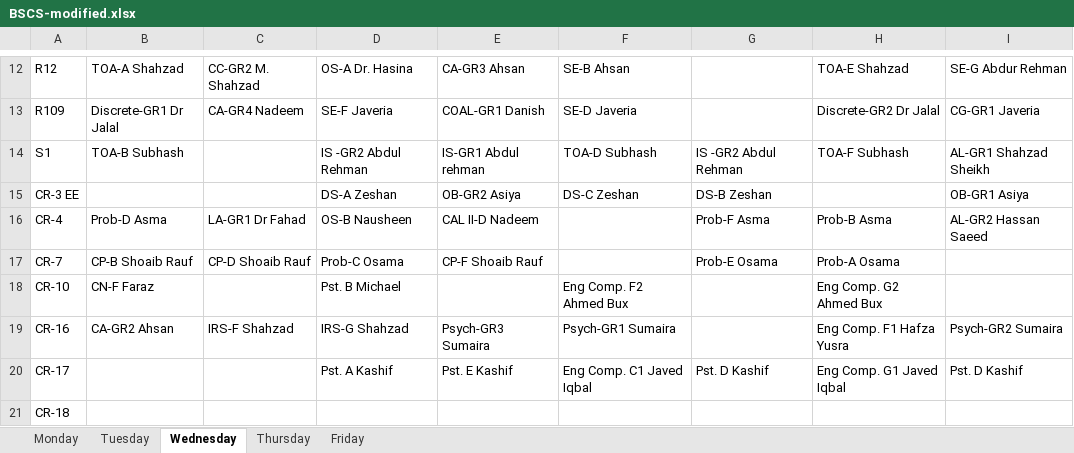
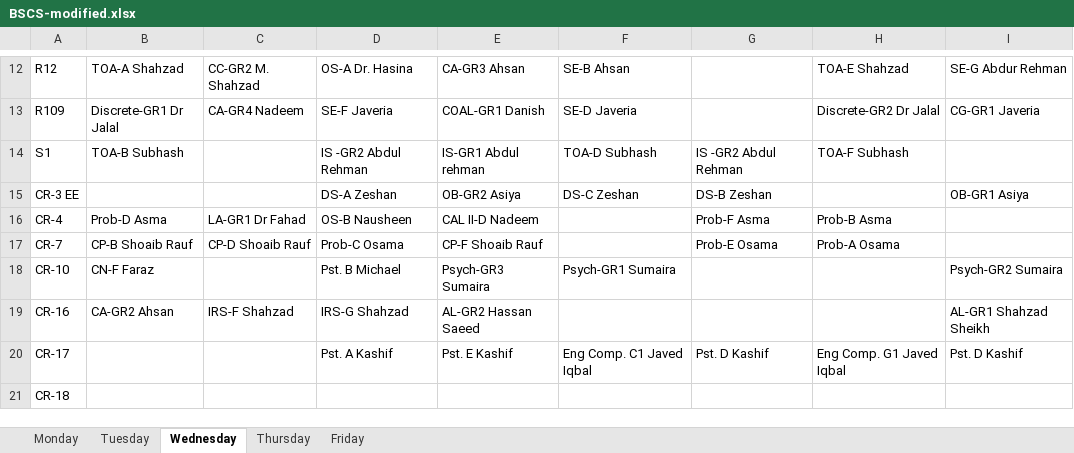
Before and after one commit to saadismail/timetable, an Excel workbook: include/BSCS-modified.xlsx, sheet Wednesday, drawn as a sheet; only a part is shown, gaps mark what is left out; values as stored, in another font and other column widths than the file's, no borders; the diff names each change by its address in the sheet, - before the commit and + after, or states it on an @@ line.

```diff
--- a/include/BSCS-modified.xlsx (sheet Wednesday)
+++ b/include/BSCS-modified.xlsx (sheet Wednesday)
-I14: AL-GR1 Shahzad Sheikh
+I14: (empty)
-I16: AL-GR2 Hassan Saeed
+I16: (empty)
-E18: (empty)
+E18: Psych-GR3 Sumaira
-F18: Eng Comp. F2 Ahmed Bux
+F18: Psych-GR1 Sumaira
-H18: Eng Comp. G2 Ahmed Bux
+H18: (empty)
-I18: (empty)
+I18: Psych-GR2 Sumaira
-E19: Psych-GR3 Sumaira
+E19: AL-GR2 Hassan Saeed
-F19: Psych-GR1 Sumaira
+F19: (empty)
-H19: Eng Comp. F1 Hafza Yusra
+H19: (empty)
-I19: Psych-GR2 Sumaira
+I19: AL-GR1 Shahzad Sheikh
```
Also changed, not shown: sheet Thursday, sheet Tuesday, sheet Friday, sheet Monday, include/BSCS.xlsx.
